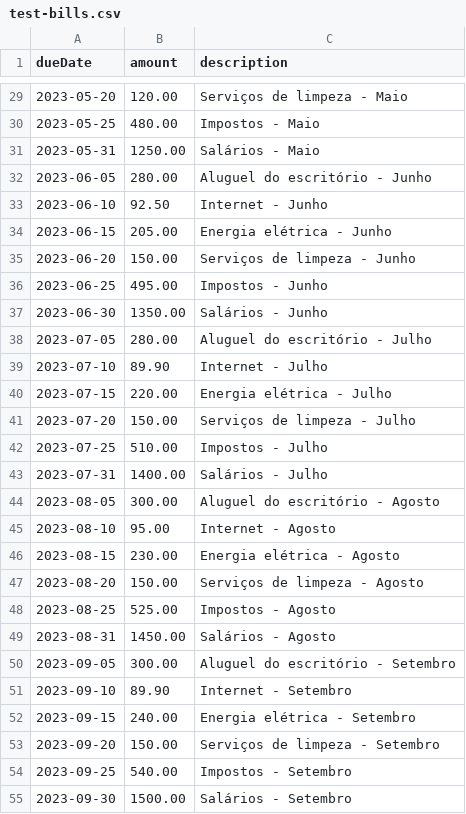
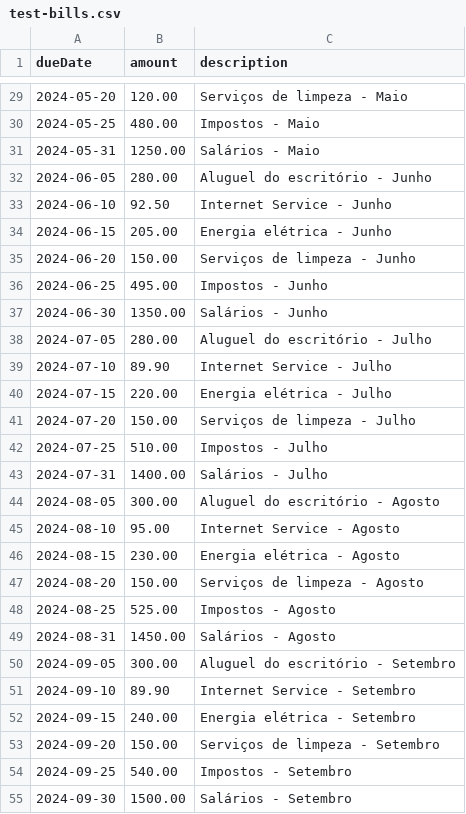
Before and after one commit to Djoarns/payflow-manager, a CSV file: test-bills.csv, drawn as a sheet; only a part is shown, gaps mark what is left out; the diff covers the shown part only.

```diff
--- a/test-bills.csv
+++ b/test-bills.csv
@@ -29,27 +29,27 @@ dueDate,amount,description
-2023-05-20,120.00,Serviços de limpeza - Maio
-2023-05-25,480.00,Impostos - Maio
-2023-05-31,1250.00,Salários - Maio
-2023-06-05,280.00,Aluguel do escritório - Junho
-2023-06-10,92.50,Internet - Junho
-2023-06-15,205.00,Energia elétrica - Junho
-2023-06-20,150.00,Serviços de limpeza - Junho
-2023-06-25,495.00,Impostos - Junho
-2023-06-30,1350.00,Salários - Junho
-2023-07-05,280.00,Aluguel do escritório - Julho
-2023-07-10,89.90,Internet - Julho
-2023-07-15,220.00,Energia elétrica - Julho
-2023-07-20,150.00,Serviços de limpeza - Julho
-2023-07-25,510.00,Impostos - Julho
-2023-07-31,1400.00,Salários - Julho
-2023-08-05,300.00,Aluguel do escritório - Agosto
-2023-08-10,95.00,Internet - Agosto
-2023-08-15,230.00,Energia elétrica - Agosto
-2023-08-20,150.00,Serviços de limpeza - Agosto
-2023-08-25,525.00,Impostos - Agosto
-2023-08-31,1450.00,Salários - Agosto
-2023-09-05,300.00,Aluguel do escritório - Setembro
-2023-09-10,89.90,Internet - Setembro
-2023-09-15,240.00,Energia elétrica - Setembro
-2023-09-20,150.00,Serviços de limpeza - Setembro
-2023-09-25,540.00,Impostos - Setembro
-2023-09-30,1500.00,Salários - Setembro
+2024-05-20,120.00,Serviços de limpeza - Maio
+2024-05-25,480.00,Impostos - Maio
+2024-05-31,1250.00,Salários - Maio
+2024-06-05,280.00,Aluguel do escritório - Junho
+2024-06-10,92.50,Internet Service - Junho
+2024-06-15,205.00,Energia elétrica - Junho
+2024-06-20,150.00,Serviços de limpeza - Junho
+2024-06-25,495.00,Impostos - Junho
+2024-06-30,1350.00,Salários - Junho
+2024-07-05,280.00,Aluguel do escritório - Julho
+2024-07-10,89.90,Internet Service - Julho
+2024-07-15,220.00,Energia elétrica - Julho
+2024-07-20,150.00,Serviços de limpeza - Julho
+2024-07-25,510.00,Impostos - Julho
+2024-07-31,1400.00,Salários - Julho
+2024-08-05,300.00,Aluguel do escritório - Agosto
+2024-08-10,95.00,Internet Service - Agosto
+2024-08-15,230.00,Energia elétrica - Agosto
+2024-08-20,150.00,Serviços de limpeza - Agosto
+2024-08-25,525.00,Impostos - Agosto
+2024-08-31,1450.00,Salários - Agosto
+2024-09-05,300.00,Aluguel do escritório - Setembro
+2024-09-10,89.90,Internet Service - Setembro
+2024-09-15,240.00,Energia elétrica - Setembro
+2024-09-20,150.00,Serviços de limpeza - Setembro
+2024-09-25,540.00,Impostos - Setembro
+2024-09-30,1500.00,Salários - Setembro
```
Also changed, not shown: 53 edited cells elsewhere in this file.
